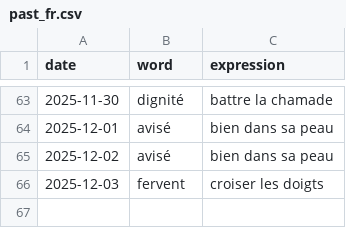
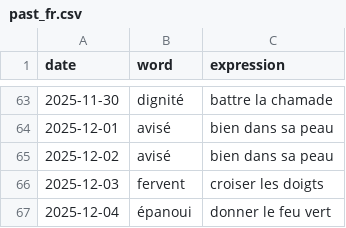
Before and after one commit to StaubOliver/wow, a CSV file: past_fr.csv, drawn as a sheet; only a part is shown, gaps mark what is left out.

```diff
--- a/past_fr.csv
+++ b/past_fr.csv
@@ -66 +66,2 @@ date;word;expression
 2025-12-03;fervent;croiser les doigts
+2025-12-04;épanoui;donner le feu vert
```
Also changed, not shown: past.csv, 2 other files.
